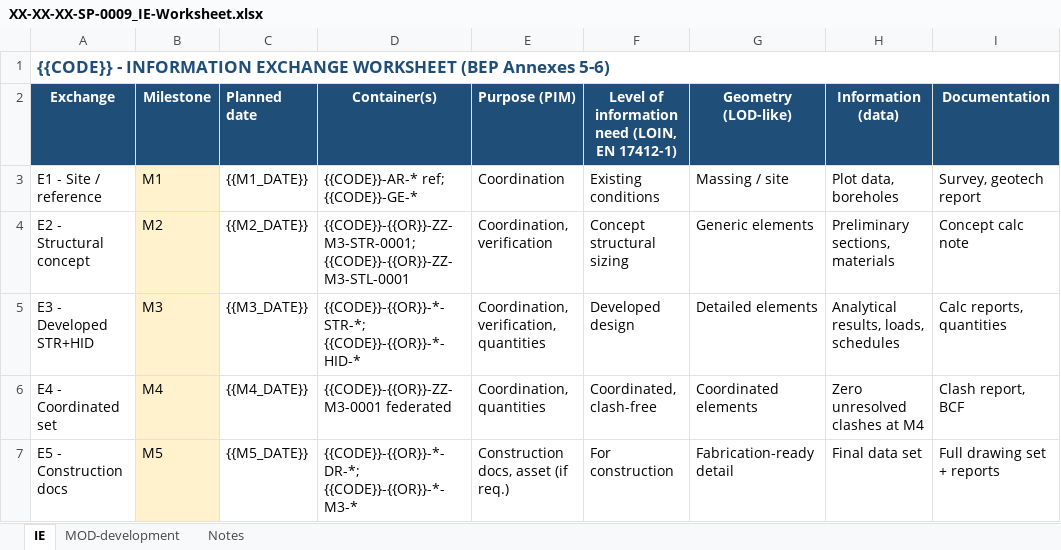
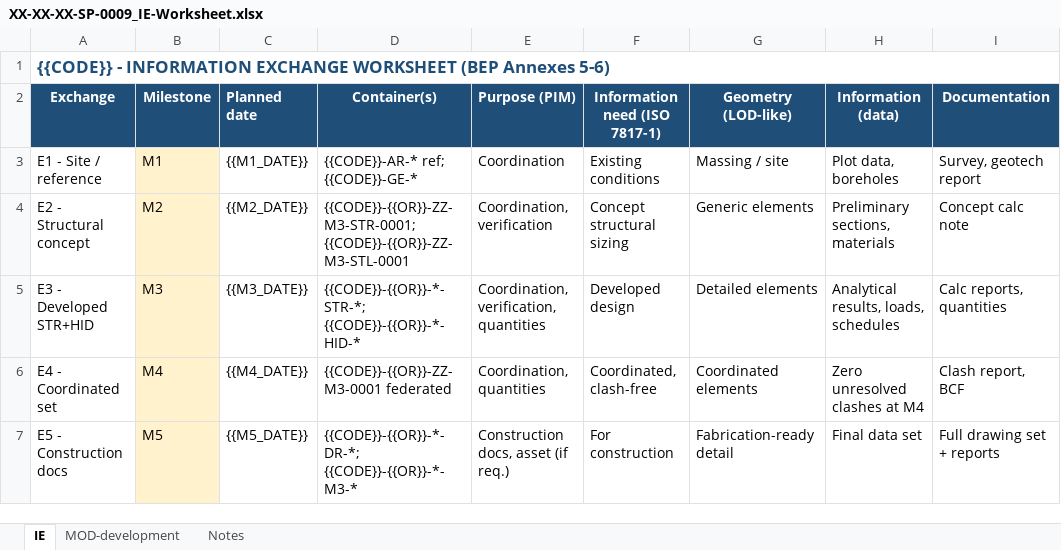
Before and after one commit to goericcastro/MC-BIM-Mission-Control, an Excel workbook: _BASELINE DOCUMENTS/04_Project-Documentation/BEP_BIM-Execution-Plan/XX-XX-XX-SP-0009_IE-Worksheet.xlsx, sheet IE, drawn as a sheet; only a part is shown; values as stored, in another font and other column widths than the file's, no borders; the diff names each change by its address in the sheet, - before the commit and + after, or states it on an @@ line.

```diff
--- a/_BASELINE DOCUMENTS/04_Project-Documentation/BEP_BIM-Execution-Plan/XX-XX-XX-SP-0009_IE-Worksheet.xlsx (sheet IE)
+++ b/_BASELINE DOCUMENTS/04_Project-Documentation/BEP_BIM-Execution-Plan/XX-XX-XX-SP-0009_IE-Worksheet.xlsx (sheet IE)
-F2: Level of information need (LOIN, EN 17412-1)
+F2: Information need (ISO 7817-1)
```
Also changed, not shown: sheet Notes, _BASELINE DOCUMENTS/04_Project-Documentation/BEP_BIM-Execution-Plan/XX-XX-XX-SP-0008_Exchange-Flow-Matrix.xlsx, _BASELINE DOCUMENTS/04_Project-Documentation/Container-Register/XX-XX-XX-SP-0011_Container-Register.xlsx, 52 other files.
